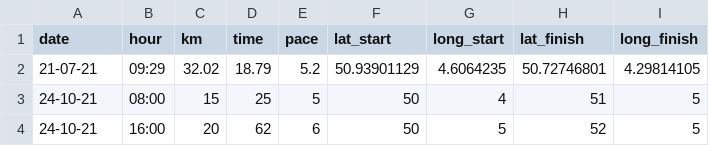
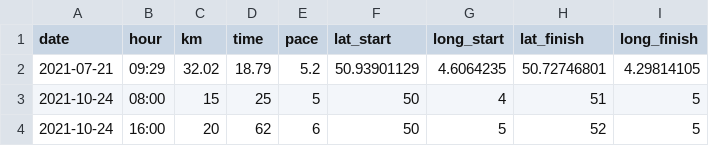
Before and after one commit to Afka-be/running_app, a CSV file: csv/running/running_data_2.csv, drawn as a sheet.

Commit message:
CSV date format fix

```diff
--- a/csv/running/running_data_2.csv
+++ b/csv/running/running_data_2.csv
@@ -1,4 +1,4 @@
 date;hour;km;time;pace;lat_start;long_start;lat_finish;long_finish
-21-07-21;09:29;32.02;18.79;5.2;50.93901129;4.6064235;50.72746801;4.29814105
-24-10-21;08:00;15;25;5;50;4;51;5
-24-10-21;16:00;20;62;6;50;5;52;5
+2021-07-21;09:29;32.02;18.79;5.2;50.93901129;4.6064235;50.72746801;4.29814105
+2021-10-24;08:00;15;25;5;50;4;51;5
+2021-10-24;16:00;20;62;6;50;5;52;5
```
Also changed, not shown: 1 other file.
